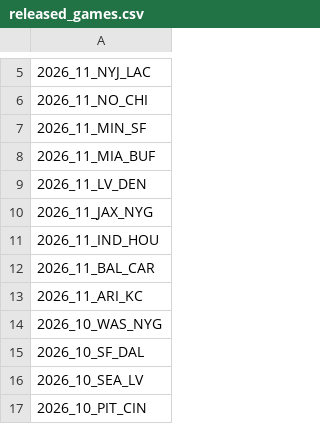
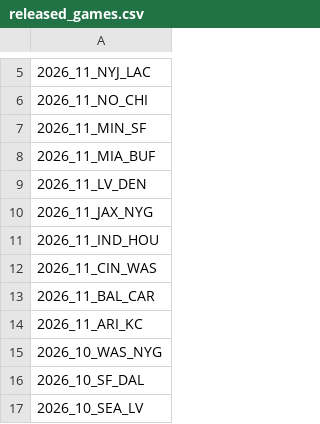
Before and after one commit to nflverse/nflverse-pbp-internal, a CSV file: released_games.csv, drawn as a sheet; only a part is shown, gaps mark what is left out; the shorter side is filled out with more unchanged rows; the diff names each change by its address in the sheet, - before the commit and + after, or states it on an @@ line.

```diff
--- a/released_games.csv
+++ b/released_games.csv
+row 12: 2026_11_CIN_WAS
```
